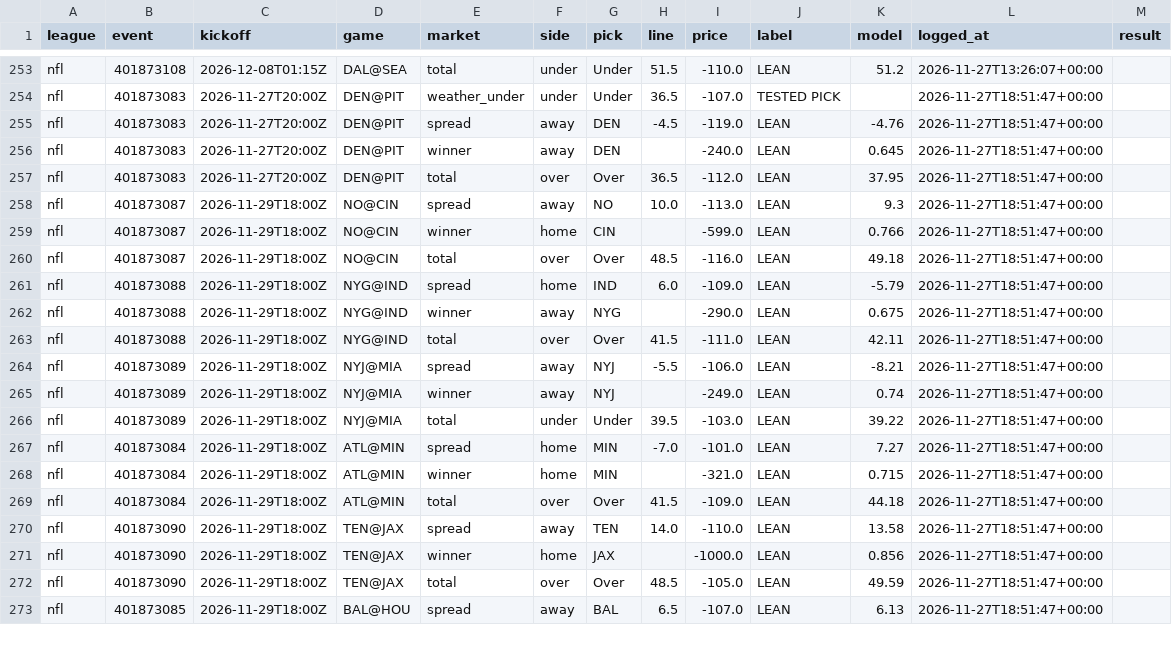
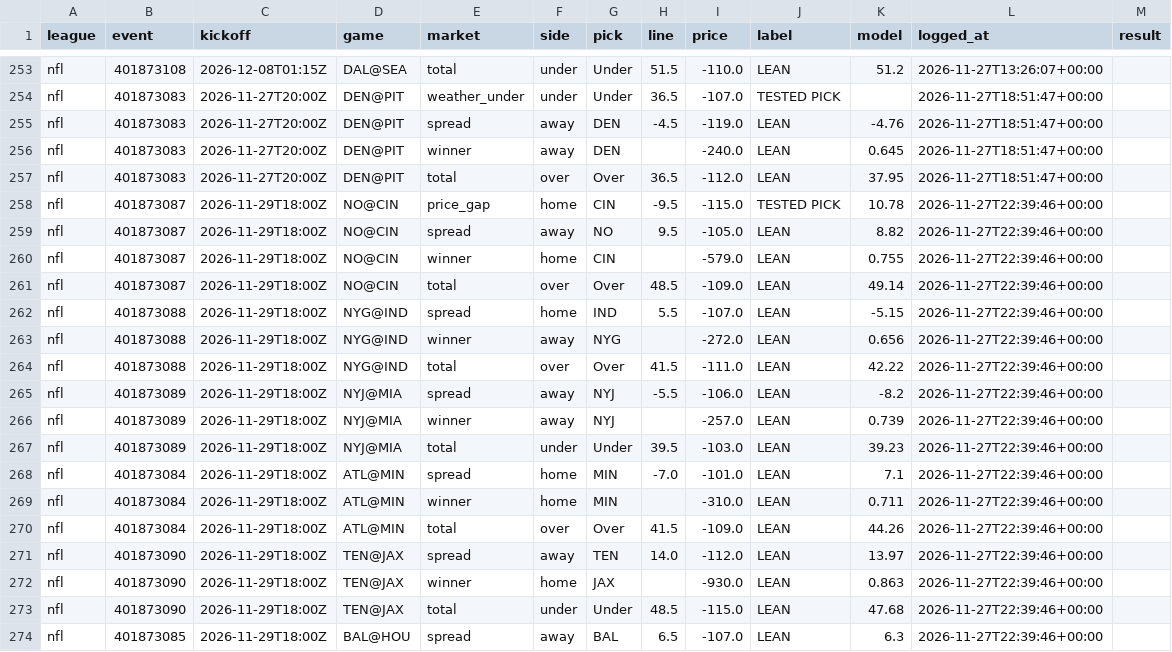
Before and after one commit to g5dsfss7yk-debug/chrisgantt-site, a CSV file: football-model/v3/picks/log.csv, drawn as a sheet; only a part is shown, gaps mark what is left out; the diff covers the shown part only.

```diff
--- a/football-model/v3/picks/log.csv
+++ b/football-model/v3/picks/log.csv
@@ -257,17 +257,18 @@ nfl,401873083,2026-11-27T20:00Z,DEN@PIT,winner,away,DEN,,-240.0,LEAN,0.645,2026-
 nfl,401873083,2026-11-27T20:00Z,DEN@PIT,total,over,Over,36.5,-112.0,LEAN,37.95,2026-11-27T18:51:47+00:00,
-nfl,401873087,2026-11-29T18:00Z,NO@CIN,spread,away,NO,10.0,-113.0,LEAN,9.3,2026-11-27T18:51:47+00:00,
-nfl,401873087,2026-11-29T18:00Z,NO@CIN,winner,home,CIN,,-599.0,LEAN,0.766,2026-11-27T18:51:47+00:00,
-nfl,401873087,2026-11-29T18:00Z,NO@CIN,total,over,Over,48.5,-116.0,LEAN,49.18,2026-11-27T18:51:47+00:00,
-nfl,401873088,2026-11-29T18:00Z,NYG@IND,spread,home,IND,6.0,-109.0,LEAN,-5.79,2026-11-27T18:51:47+00:00,
-nfl,401873088,2026-11-29T18:00Z,NYG@IND,winner,away,NYG,,-290.0,LEAN,0.675,2026-11-27T18:51:47+00:00,
-nfl,401873088,2026-11-29T18:00Z,NYG@IND,total,over,Over,41.5,-111.0,LEAN,42.11,2026-11-27T18:51:47+00:00,
-nfl,401873089,2026-11-29T18:00Z,NYJ@MIA,spread,away,NYJ,-5.5,-106.0,LEAN,-8.21,2026-11-27T18:51:47+00:00,
-nfl,401873089,2026-11-29T18:00Z,NYJ@MIA,winner,away,NYJ,,-249.0,LEAN,0.74,2026-11-27T18:51:47+00:00,
-nfl,401873089,2026-11-29T18:00Z,NYJ@MIA,total,under,Under,39.5,-103.0,LEAN,39.22,2026-11-27T18:51:47+00:00,
-nfl,401873084,2026-11-29T18:00Z,ATL@MIN,spread,home,MIN,-7.0,-101.0,LEAN,7.27,2026-11-27T18:51:47+00:00,
-nfl,401873084,2026-11-29T18:00Z,ATL@MIN,winner,home,MIN,,-321.0,LEAN,0.715,2026-11-27T18:51:47+00:00,
-nfl,401873084,2026-11-29T18:00Z,ATL@MIN,total,over,Over,41.5,-109.0,LEAN,44.18,2026-11-27T18:51:47+00:00,
-nfl,401873090,2026-11-29T18:00Z,TEN@JAX,spread,away,TEN,14.0,-110.0,LEAN,13.58,2026-11-27T18:51:47+00:00,
-nfl,401873090,2026-11-29T18:00Z,TEN@JAX,winner,home,JAX,,-1000.0,LEAN,0.856,2026-11-27T18:51:47+00:00,
-nfl,401873090,2026-11-29T18:00Z,TEN@JAX,total,over,Over,48.5,-105.0,LEAN,49.59,2026-11-27T18:51:47+00:00,
-nfl,401873085,2026-11-29T18:00Z,BAL@HOU,spread,away,BAL,6.5,-107.0,LEAN,6.13,2026-11-27T18:51:47+00:00,
+nfl,401873087,2026-11-29T18:00Z,NO@CIN,price_gap,home,CIN,-9.5,-115.0,TESTED PICK,10.78,2026-11-27T22:39:46+00:00,
+nfl,401873087,2026-11-29T18:00Z,NO@CIN,spread,away,NO,9.5,-105.0,LEAN,8.82,2026-11-27T22:39:46+00:00,
+nfl,401873087,2026-11-29T18:00Z,NO@CIN,winner,home,CIN,,-579.0,LEAN,0.755,2026-11-27T22:39:46+00:00,
+nfl,401873087,2026-11-29T18:00Z,NO@CIN,total,over,Over,48.5,-109.0,LEAN,49.14,2026-11-27T22:39:46+00:00,
+nfl,401873088,2026-11-29T18:00Z,NYG@IND,spread,home,IND,5.5,-107.0,LEAN,-5.15,2026-11-27T22:39:46+00:00,
+nfl,401873088,2026-11-29T18:00Z,NYG@IND,winner,away,NYG,,-272.0,LEAN,0.656,2026-11-27T22:39:46+00:00,
+nfl,401873088,2026-11-29T18:00Z,NYG@IND,total,over,Over,41.5,-111.0,LEAN,42.22,2026-11-27T22:39:46+00:00,
+nfl,401873089,2026-11-29T18:00Z,NYJ@MIA,spread,away,NYJ,-5.5,-106.0,LEAN,-8.2,2026-11-27T22:39:46+00:00,
+nfl,401873089,2026-11-29T18:00Z,NYJ@MIA,winner,away,NYJ,,-257.0,LEAN,0.739,2026-11-27T22:39:46+00:00,
+nfl,401873089,2026-11-29T18:00Z,NYJ@MIA,total,under,Under,39.5,-103.0,LEAN,39.23,2026-11-27T22:39:46+00:00,
+nfl,401873084,2026-11-29T18:00Z,ATL@MIN,spread,home,MIN,-7.0,-101.0,LEAN,7.1,2026-11-27T22:39:46+00:00,
+nfl,401873084,2026-11-29T18:00Z,ATL@MIN,winner,home,MIN,,-310.0,LEAN,0.711,2026-11-27T22:39:46+00:00,
+nfl,401873084,2026-11-29T18:00Z,ATL@MIN,total,over,Over,41.5,-109.0,LEAN,44.26,2026-11-27T22:39:46+00:00,
+nfl,401873090,2026-11-29T18:00Z,TEN@JAX,spread,away,TEN,14.0,-112.0,LEAN,13.97,2026-11-27T22:39:46+00:00,
+nfl,401873090,2026-11-29T18:00Z,TEN@JAX,winner,home,JAX,,-930.0,LEAN,0.863,2026-11-27T22:39:46+00:00,
+nfl,401873090,2026-11-29T18:00Z,TEN@JAX,total,under,Under,48.5,-115.0,LEAN,47.68,2026-11-27T22:39:46+00:00,
+nfl,401873085,2026-11-29T18:00Z,BAL@HOU,spread,away,BAL,6.5,-107.0,LEAN,6.3,2026-11-27T22:39:46+00:00,
```
Also changed, not shown: 2 added rows and 53 edited cells elsewhere in this file, football-model/data/v6/weather.csv, 1 other file.
